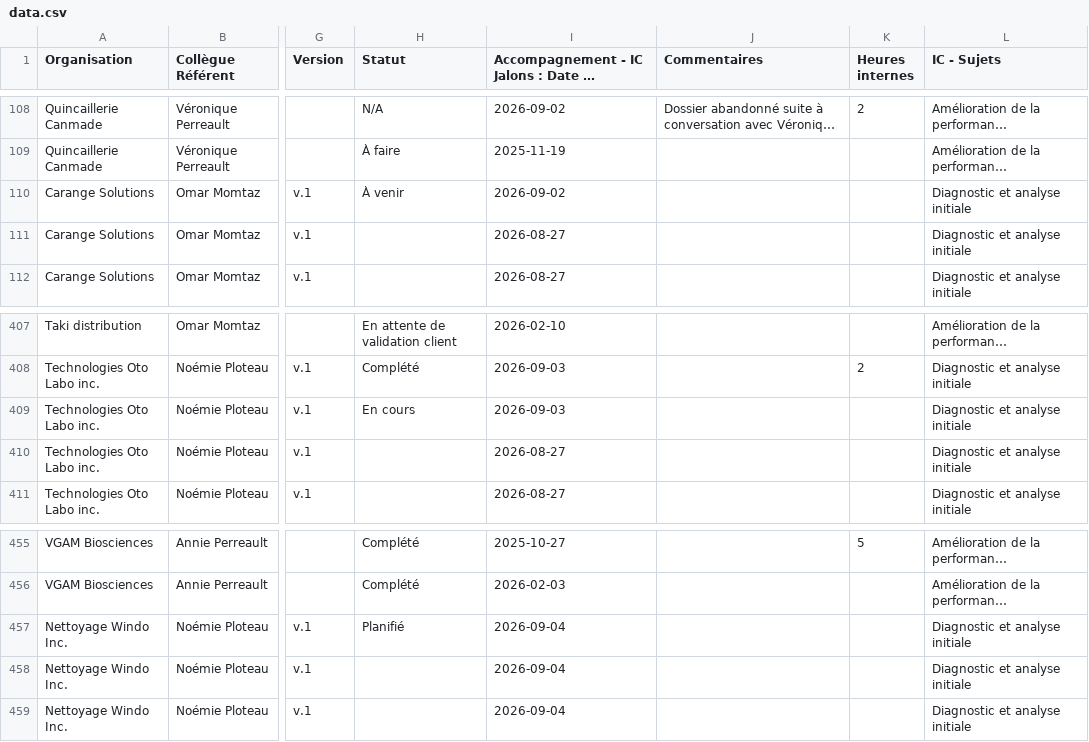
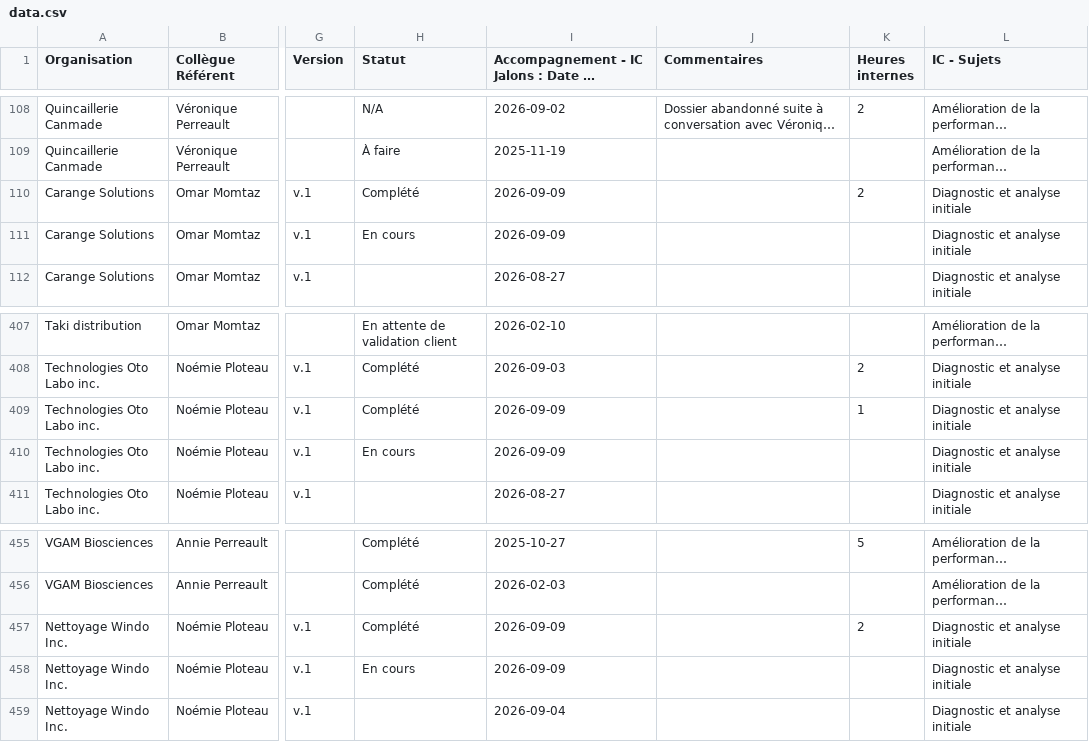
Before and after one commit to MagellanPIC/dossiers, a CSV file: data.csv, drawn as a sheet; only a part is shown, gaps mark what is left out; long unchanged cells end in …; the diff names each change by its address in the sheet, - before the commit and + after, or states it on an @@ line.

Commit message:
Mise à jour data.csv - 2026-09-09

```diff
--- a/data.csv
+++ b/data.csv
-H110 (Statut): À venir
+H110 (Statut): Complété
-I110: 2026-09-02
+I110: 2026-09-09
-K110 (Heures internes): (empty)
+K110 (Heures internes): 2
-H111 (Statut): (empty)
+H111 (Statut): En cours
-I111: 2026-08-27
+I111: 2026-09-09
-H409 (Statut): En cours
+H409 (Statut): Complété
-I409: 2026-09-03
+I409: 2026-09-09
-K409 (Heures internes): (empty)
+K409 (Heures internes): 1
-H410 (Statut): (empty)
+H410 (Statut): En cours
-I410: 2026-08-27
+I410: 2026-09-09
-H457 (Statut): Planifié
+H457 (Statut): Complété
-I457:I458: 2026-09-04
+I457:I458: 2026-09-09
-K457 (Heures internes): (empty)
+K457 (Heures internes): 2
-H458 (Statut): (empty)
+H458 (Statut): En cours
```
